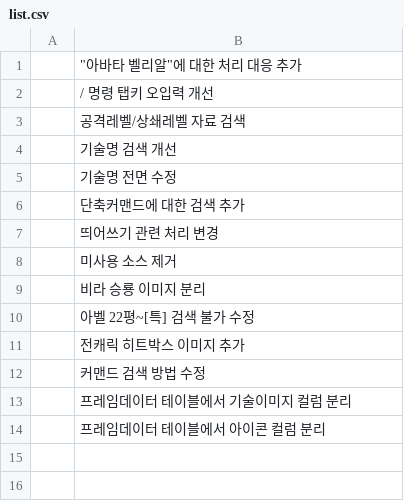
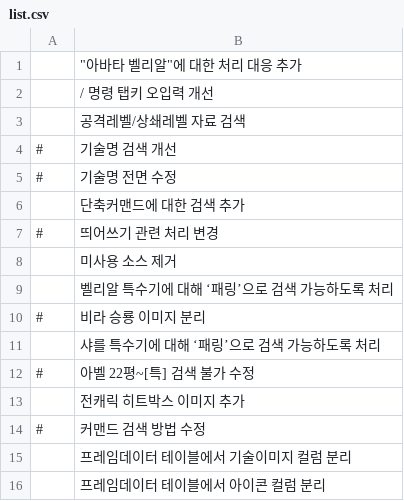
Before and after one commit to kh2human/gbvsbot-jobs, a CSV file: list.csv, drawn as a sheet.

Commit message:
modify completed jobs

```diff
--- a/list.csv
+++ b/list.csv
@@ -3,11 +3,13 @@
 ,"공격레벨/상쇄레벨 자료 검색"
-,"기술명 검색 개선"
-,"기술명 전면 수정 "
+"#","기술명 검색 개선"
+"#","기술명 전면 수정 "
 ,"단축커맨드에 대한 검색 추가"
-,"띄어쓰기 관련 처리 변경 "
+"#","띄어쓰기 관련 처리 변경 "
 ,"미사용 소스 제거"
-,"비라 승룡 이미지 분리 "
-,"아벨 22평~[특] 검색 불가 수정 "
+,"벨리알 특수기에 대해 ‘패링’으로 검색 가능하도록 처리"
+"#","비라 승룡 이미지 분리 "
+,"샤를 특수기에 대해 ‘패링’으로 검색 가능하도록 처리"
+"#","아벨 22평~[특] 검색 불가 수정 "
 ,"전캐릭 히트박스 이미지 추가"
-,"커맨드 검색 방법 수정 "
+"#","커맨드 검색 방법 수정 "
 ,"프레임데이터 테이블에서 기술이미지 컬럼 분리"
```
